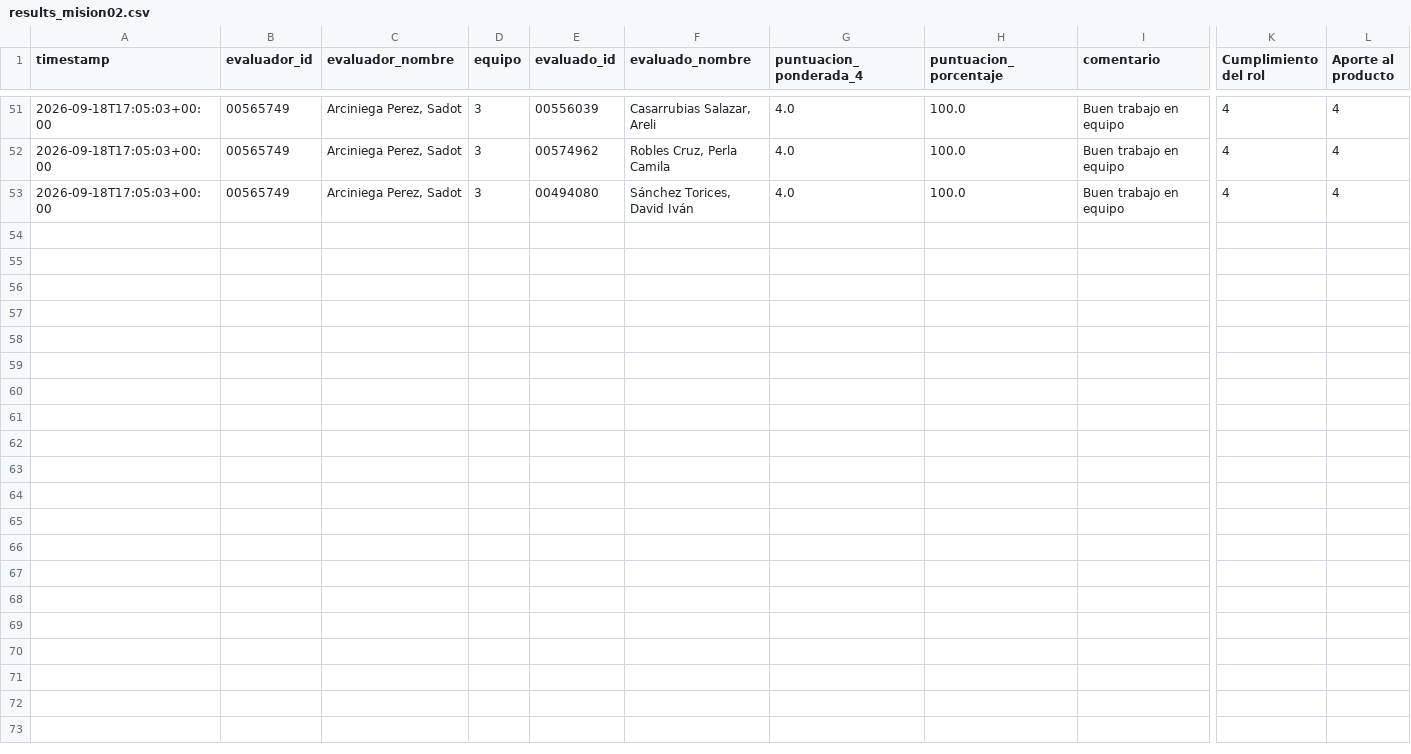
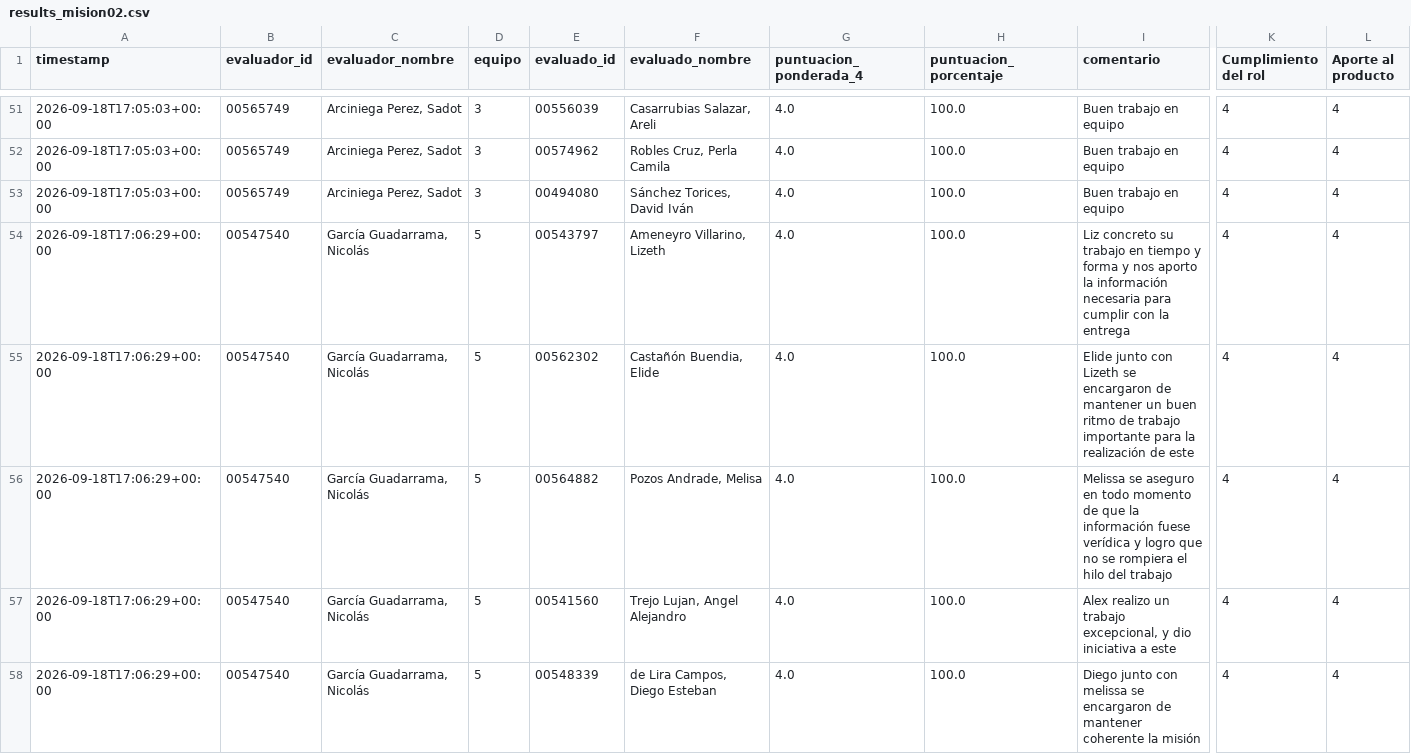
Before and after one commit to Alejandra-LozC/mision02, a CSV file: results_mision02.csv, drawn as a sheet; only a part is shown, gaps mark what is left out; rows hold the shown columns only; the diff names each change by its address in the sheet, - before the commit and + after, or states it on an @@ line.

Commit message:
Coevaluación Misión 02 - 2026-09-18 17:06:29

```diff
--- a/results_mision02.csv
+++ b/results_mision02.csv
+row 54: 2026-09-18T17:06:29+00:00 | 00547540 | García Guadarrama, Nicolás | 5 | 00543797 | Ameneyro Villarino, Lizeth | 4.0 | 100.0 | Liz concreto su trabajo en tiempo y forma y nos aporto la información necesaria para cumplir con la entrega | 4 | 4
+row 55: 2026-09-18T17:06:29+00:00 | 00547540 | García Guadarrama, Nicolás | 5 | 00562302 | Castañón Buendia, Elide | 4.0 | 100.0 | Elide junto con Lizeth se encargaron de mantener un buen ritmo de trabajo importante para la realización de este | 4 | 4
+row 56: 2026-09-18T17:06:29+00:00 | 00547540 | García Guadarrama, Nicolás | 5 | 00564882 | Pozos Andrade, Melisa | 4.0 | 100.0 | Melissa se aseguro en todo momento de que la información fuese verídica y logro que no se rompiera el hilo del trabajo | 4 | 4
+row 57: 2026-09-18T17:06:29+00:00 | 00547540 | García Guadarrama, Nicolás | 5 | 00541560 | Trejo Lujan, Angel Alejandro | 4.0 | 100.0 | Alex realizo un trabajo excepcional, y dio iniciativa a este | 4 | 4
+row 58: 2026-09-18T17:06:29+00:00 | 00547540 | García Guadarrama, Nicolás | 5 | 00548339 | de Lira Campos, Diego Esteban | 4.0 | 100.0 | Diego junto con melissa se encargaron de mantener coherente la misión | 4 | 4
```
